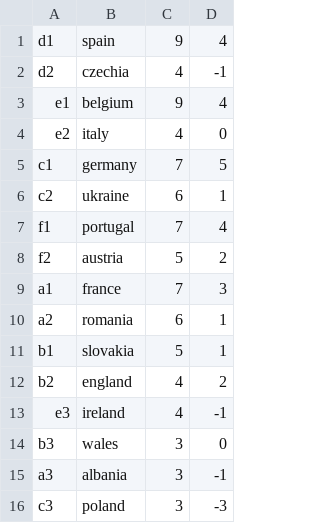
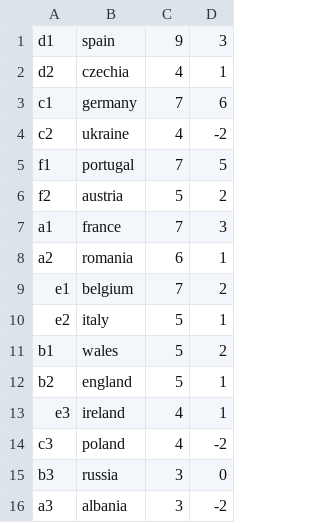
Before and after one commit to sai2602/EuroCup_Predictor, a CSV file: result/promoted_nation.csv, drawn as a sheet.

```diff
--- a/result/promoted_nation.csv
+++ b/result/promoted_nation.csv
@@ -1,8 +1,6 @@
-d1,spain,9,4
-d2,czechia,4,-1
-e1,belgium,9,4
-e2,italy,4,0
-c1,germany,7,5
-c2,ukraine,6,1
-f1,portugal,7,4
+d1,spain,9,3
+d2,czechia,4,1
+c1,germany,7,6
+c2,ukraine,4,-2
+f1,portugal,7,5
 f2,austria,5,2
@@ -10,7 +8,9 @@ a1,france,7,3
 a2,romania,6,1
-b1,slovakia,5,1
-b2,england,4,2
-e3,ireland,4,-1
-b3,wales,3,0
-a3,albania,3,-1
-c3,poland,3,-3
+e1,belgium,7,2
+e2,italy,5,1
+b1,wales,5,2
+b2,england,5,1
+e3,ireland,4,1
+c3,poland,4,-2
+b3,russia,3,0
+a3,albania,3,-2
```
Also changed, not shown: result/nation_point.csv, 3 other files.
